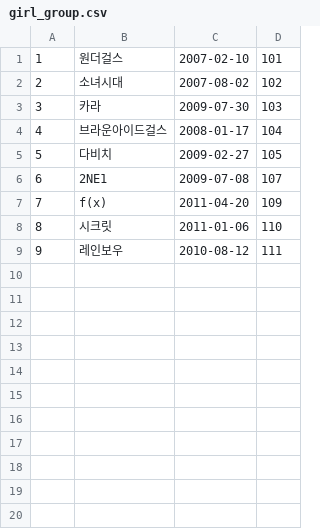
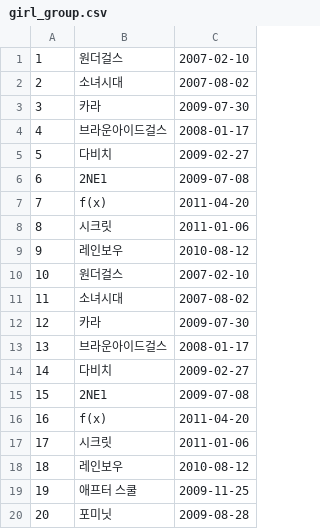
Before and after one commit to gangki/R-Lecture, a CSV file: Part3/Data/girl_group.csv, drawn as a sheet; removed rows and columns are numbered as before the commit, all else as after; the diff names each change by its address in the sheet, - before the commit and + after, or states it on an @@ line.

```diff
--- a/Part3/Data/girl_group.csv
+++ b/Part3/Data/girl_group.csv
-column D, rows 1-9: 101 | 102 | 103 | 104 | 105 | 107 | 109 | 110 | 111
+row 10: 10 | 원더걸스 | 2007-02-10
+row 11: 11 | 소녀시대 | 2007-08-02
+row 12: 12 | 카라 | 2009-07-30
+row 13: 13 | 브라운아이드걸스 | 2008-01-17
+row 14: 14 | 다비치 | 2009-02-27
+row 15: 15 | 2NE1 | 2009-07-08
+row 16: 16 | f(x) | 2011-04-20
+row 17: 17 | 시크릿 | 2011-01-06
+row 18: 18 | 레인보우 | 2010-08-12
+row 19: 19 | 애프터 스쿨 | 2009-11-25
+row 20: 20 | 포미닛 | 2009-08-28
```
Also changed, not shown: Part3/Data/song.csv, 4 other files.
